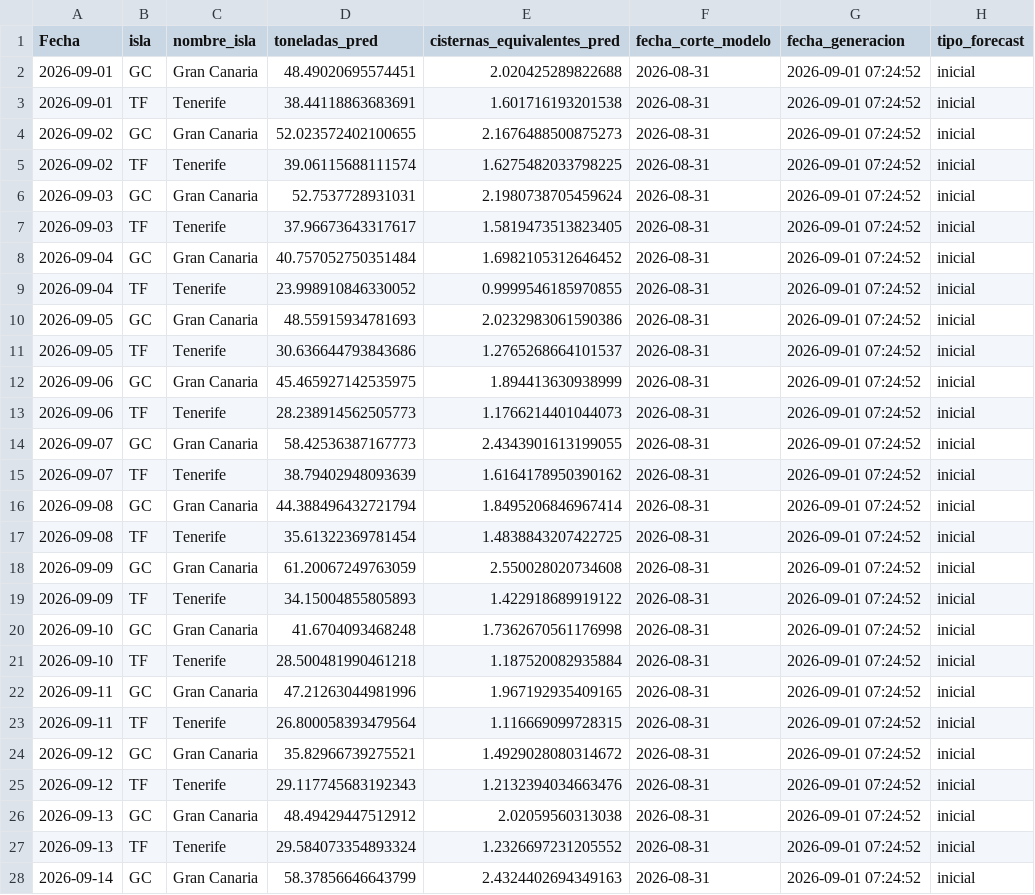
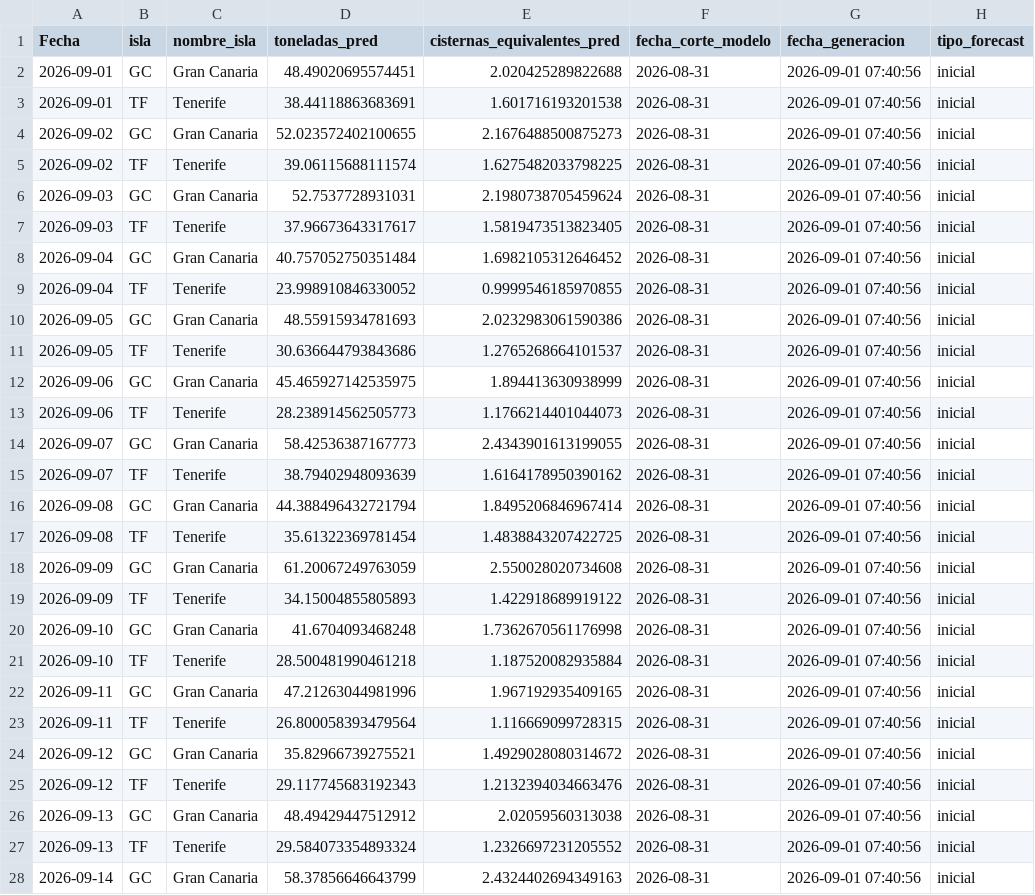
Before and after one commit to marcossanfelipeglez/forecast-canarias-dashboard, a CSV file: outputs/forecast_inicial_2026-09.csv, drawn as a sheet; only a part is shown; the diff covers the shown part only.

Commit message:
Actualizar forecast

```diff
--- a/outputs/forecast_inicial_2026-09.csv
+++ b/outputs/forecast_inicial_2026-09.csv
@@ -1,28 +1,28 @@
 Fecha,isla,nombre_isla,toneladas_pred,cisternas_equivalentes_pred,fecha_corte_modelo,fecha_generacion,tipo_forecast
-2026-09-01,GC,Gran Canaria,48.49020695574451,2.020425289822688,2026-08-31,2026-09-01 07:24:52,inicial
-2026-09-01,TF,Tenerife,38.44118863683691,1.601716193201538,2026-08-31,2026-09-01 07:24:52,inicial
-2026-09-02,GC,Gran Canaria,52.023572402100655,2.1676488500875273,2026-08-31,2026-09-01 07:24:52,inicial
-2026-09-02,TF,Tenerife,39.06115688111574,1.6275482033798225,2026-08-31,2026-09-01 07:24:52,inicial
-2026-09-03,GC,Gran Canaria,52.7537728931031,2.1980738705459624,2026-08-31,2026-09-01 07:24:52,inicial
-2026-09-03,TF,Tenerife,37.96673643317617,1.5819473513823405,2026-08-31,2026-09-01 07:24:52,inicial
-2026-09-04,GC,Gran Canaria,40.757052750351484,1.6982105312646452,2026-08-31,2026-09-01 07:24:52,inicial
-2026-09-04,TF,Tenerife,23.998910846330052,0.9999546185970855,2026-08-31,2026-09-01 07:24:52,inicial
-2026-09-05,GC,Gran Canaria,48.55915934781693,2.0232983061590386,2026-08-31,2026-09-01 07:24:52,inicial
-2026-09-05,TF,Tenerife,30.636644793843686,1.2765268664101537,2026-08-31,2026-09-01 07:24:52,inicial
-2026-09-06,GC,Gran Canaria,45.465927142535975,1.894413630938999,2026-08-31,2026-09-01 07:24:52,inicial
-2026-09-06,TF,Tenerife,28.238914562505773,1.1766214401044073,2026-08-31,2026-09-01 07:24:52,inicial
-2026-09-07,GC,Gran Canaria,58.42536387167773,2.4343901613199055,2026-08-31,2026-09-01 07:24:52,inicial
-2026-09-07,TF,Tenerife,38.79402948093639,1.6164178950390162,2026-08-31,2026-09-01 07:24:52,inicial
-2026-09-08,GC,Gran Canaria,44.388496432721794,1.8495206846967414,2026-08-31,2026-09-01 07:24:52,inicial
-2026-09-08,TF,Tenerife,35.61322369781454,1.4838843207422725,2026-08-31,2026-09-01 07:24:52,inicial
-2026-09-09,GC,Gran Canaria,61.20067249763059,2.550028020734608,2026-08-31,2026-09-01 07:24:52,inicial
-2026-09-09,TF,Tenerife,34.15004855805893,1.422918689919122,2026-08-31,2026-09-01 07:24:52,inicial
-2026-09-10,GC,Gran Canaria,41.6704093468248,1.7362670561176998,2026-08-31,2026-09-01 07:24:52,inicial
-2026-09-10,TF,Tenerife,28.500481990461218,1.187520082935884,2026-08-31,2026-09-01 07:24:52,inicial
-2026-09-11,GC,Gran Canaria,47.21263044981996,1.967192935409165,2026-08-31,2026-09-01 07:24:52,inicial
-2026-09-11,TF,Tenerife,26.800058393479564,1.116669099728315,2026-08-31,2026-09-01 07:24:52,inicial
-2026-09-12,GC,Gran Canaria,35.82966739275521,1.4929028080314672,2026-08-31,2026-09-01 07:24:52,inicial
-2026-09-12,TF,Tenerife,29.117745683192343,1.2132394034663476,2026-08-31,2026-09-01 07:24:52,inicial
-2026-09-13,GC,Gran Canaria,48.49429447512912,2.02059560313038,2026-08-31,2026-09-01 07:24:52,inicial
-2026-09-13,TF,Tenerife,29.584073354893324,1.2326697231205552,2026-08-31,2026-09-01 07:24:52,inicial
-2026-09-14,GC,Gran Canaria,58.37856646643799,2.4324402694349163,2026-08-31,2026-09-01 07:24:52,inicial
+2026-09-01,GC,Gran Canaria,48.49020695574451,2.020425289822688,2026-08-31,2026-09-01 07:40:56,inicial
+2026-09-01,TF,Tenerife,38.44118863683691,1.601716193201538,2026-08-31,2026-09-01 07:40:56,inicial
+2026-09-02,GC,Gran Canaria,52.023572402100655,2.1676488500875273,2026-08-31,2026-09-01 07:40:56,inicial
+2026-09-02,TF,Tenerife,39.06115688111574,1.6275482033798225,2026-08-31,2026-09-01 07:40:56,inicial
+2026-09-03,GC,Gran Canaria,52.7537728931031,2.1980738705459624,2026-08-31,2026-09-01 07:40:56,inicial
+2026-09-03,TF,Tenerife,37.96673643317617,1.5819473513823405,2026-08-31,2026-09-01 07:40:56,inicial
+2026-09-04,GC,Gran Canaria,40.757052750351484,1.6982105312646452,2026-08-31,2026-09-01 07:40:56,inicial
+2026-09-04,TF,Tenerife,23.998910846330052,0.9999546185970855,2026-08-31,2026-09-01 07:40:56,inicial
+2026-09-05,GC,Gran Canaria,48.55915934781693,2.0232983061590386,2026-08-31,2026-09-01 07:40:56,inicial
+2026-09-05,TF,Tenerife,30.636644793843686,1.2765268664101537,2026-08-31,2026-09-01 07:40:56,inicial
+2026-09-06,GC,Gran Canaria,45.465927142535975,1.894413630938999,2026-08-31,2026-09-01 07:40:56,inicial
+2026-09-06,TF,Tenerife,28.238914562505773,1.1766214401044073,2026-08-31,2026-09-01 07:40:56,inicial
+2026-09-07,GC,Gran Canaria,58.42536387167773,2.4343901613199055,2026-08-31,2026-09-01 07:40:56,inicial
+2026-09-07,TF,Tenerife,38.79402948093639,1.6164178950390162,2026-08-31,2026-09-01 07:40:56,inicial
+2026-09-08,GC,Gran Canaria,44.388496432721794,1.8495206846967414,2026-08-31,2026-09-01 07:40:56,inicial
+2026-09-08,TF,Tenerife,35.61322369781454,1.4838843207422725,2026-08-31,2026-09-01 07:40:56,inicial
+2026-09-09,GC,Gran Canaria,61.20067249763059,2.550028020734608,2026-08-31,2026-09-01 07:40:56,inicial
+2026-09-09,TF,Tenerife,34.15004855805893,1.422918689919122,2026-08-31,2026-09-01 07:40:56,inicial
+2026-09-10,GC,Gran Canaria,41.6704093468248,1.7362670561176998,2026-08-31,2026-09-01 07:40:56,inicial
+2026-09-10,TF,Tenerife,28.500481990461218,1.187520082935884,2026-08-31,2026-09-01 07:40:56,inicial
+2026-09-11,GC,Gran Canaria,47.21263044981996,1.967192935409165,2026-08-31,2026-09-01 07:40:56,inicial
+2026-09-11,TF,Tenerife,26.800058393479564,1.116669099728315,2026-08-31,2026-09-01 07:40:56,inicial
+2026-09-12,GC,Gran Canaria,35.82966739275521,1.4929028080314672,2026-08-31,2026-09-01 07:40:56,inicial
+2026-09-12,TF,Tenerife,29.117745683192343,1.2132394034663476,2026-08-31,2026-09-01 07:40:56,inicial
+2026-09-13,GC,Gran Canaria,48.49429447512912,2.02059560313038,2026-08-31,2026-09-01 07:40:56,inicial
+2026-09-13,TF,Tenerife,29.584073354893324,1.2326697231205552,2026-08-31,2026-09-01 07:40:56,inicial
+2026-09-14,GC,Gran Canaria,58.37856646643799,2.4324402694349163,2026-08-31,2026-09-01 07:40:56,inicial
```
Also changed, not shown: 33 edited cells elsewhere in this file, 2 other files.
